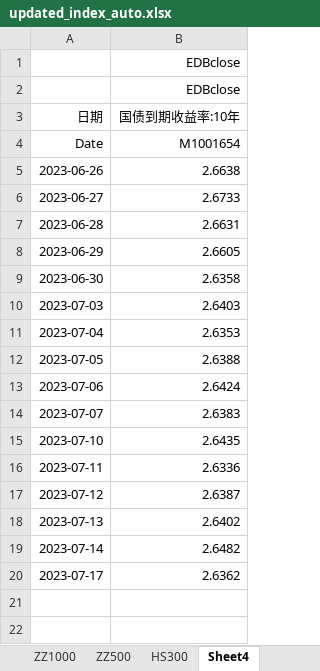
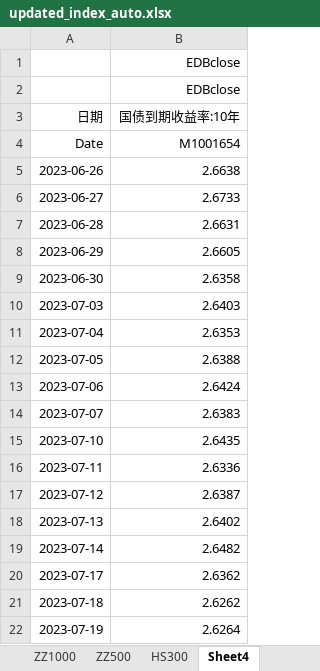
Before and after one commit to Tangrichy/Stock_Index, an Excel workbook: Data/updated_index_auto.xlsx, sheet Sheet4, drawn as a sheet; values as stored, in another font and other column widths than the file's, no borders; the diff names each change by its address in the sheet, - before the commit and + after, or states it on an @@ line.

```diff
--- a/Data/updated_index_auto.xlsx (sheet Sheet4)
+++ b/Data/updated_index_auto.xlsx (sheet Sheet4)
+row 21: 2023-07-18 | 2.6262
+row 22: 2023-07-19 | 2.6264
```
Also changed, not shown: sheet ZZ1000, sheet ZZ500, sheet HS300, Data/HS300.xlsx, Data/ZZ1000.xlsx, 17 other files.
